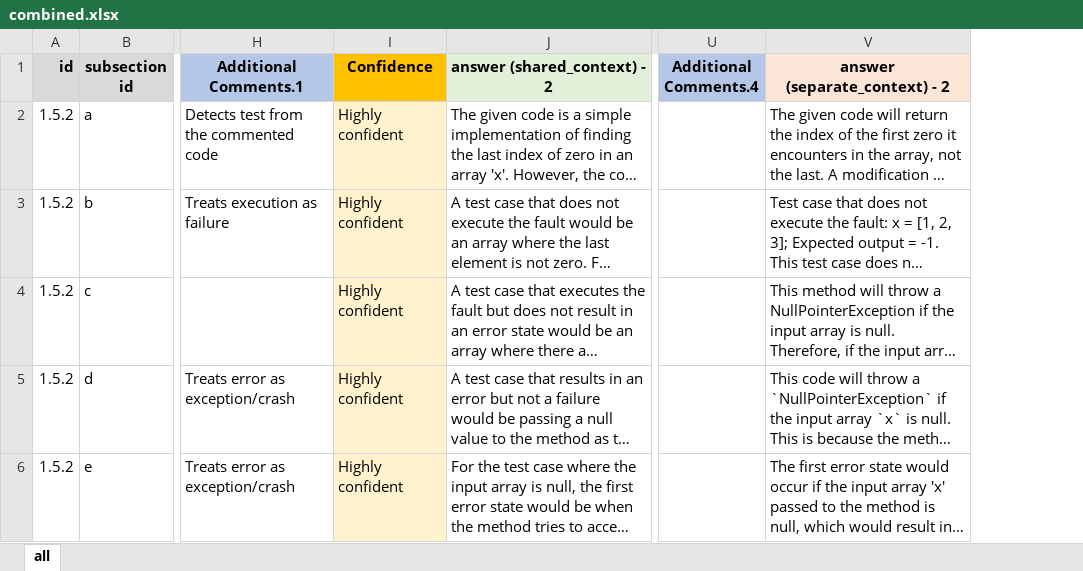
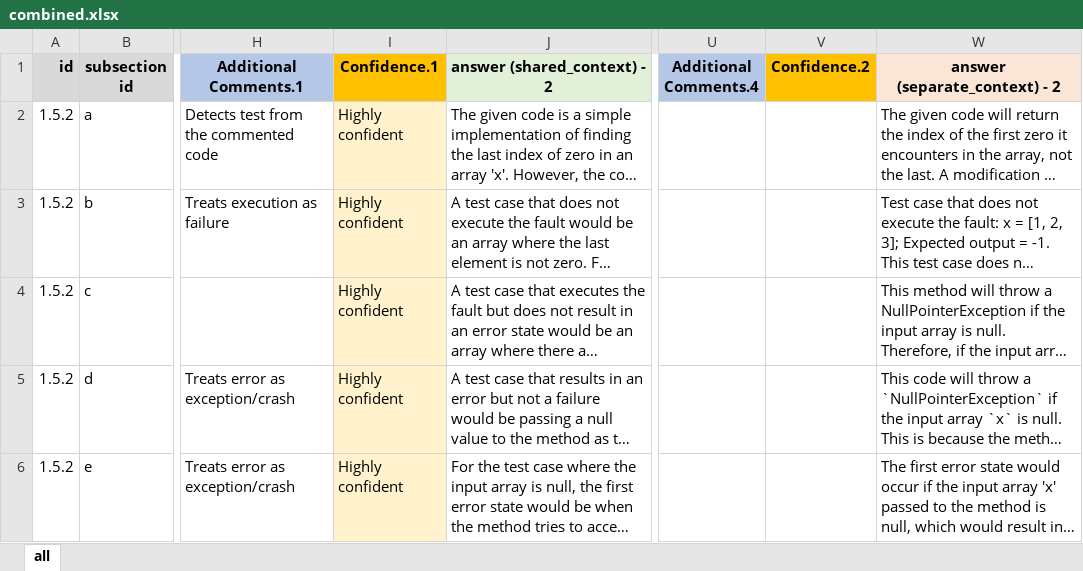
Before and after one commit to sajedjalil/ChatGPT-Software-Testing-Study, an Excel workbook: dataset/combined.xlsx, sheet all, drawn as a sheet; only a part is shown, gaps mark what is left out; long unchanged cells end in …; values as stored, in another font and other column widths than the file's, no borders; the diff covers the shown part only; the diff names each change by its address in the sheet, - before the commit and + after, or states it on an @@ line.

```diff
--- a/dataset/combined.xlsx (sheet all)
+++ b/dataset/combined.xlsx (sheet all)
+column V (Confidence.2), empty
-I1: Confidence
+I1: Confidence.1
```
Also changed, not shown: 126 edited cells and cell formats elsewhere in this sheet, dataset/combined_analysis.xlsx, 8 other files.
